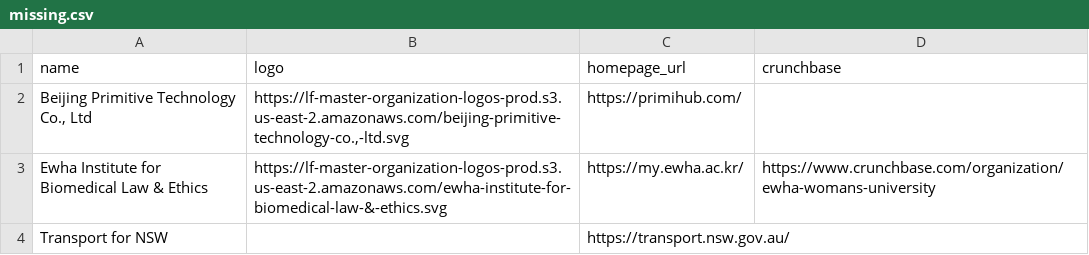
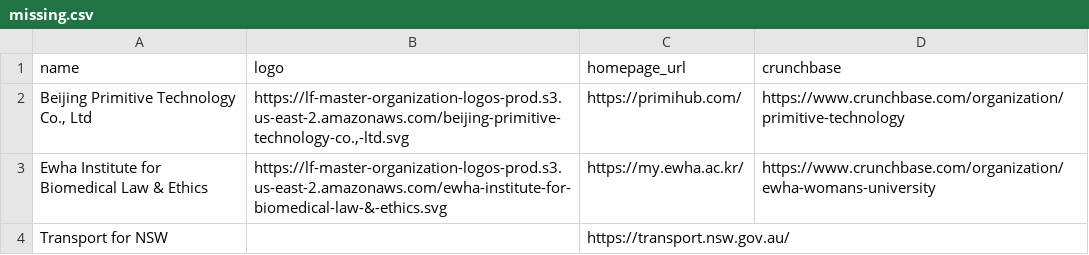
Before and after one commit to lfai/lfai-landscape, a CSV file: missing.csv, drawn as a sheet.

```diff
--- a/missing.csv
+++ b/missing.csv
@@ -1,3 +1,3 @@
 "name","logo","homepage_url","crunchbase"
-"Beijing Primitive Technology Co., Ltd","https://lf-master-organization-logos-prod.s3.us-east-2.amazonaws.com/beijing-primitive-technology-co.,-ltd.svg","https://primihub.com/",""
+"Beijing Primitive Technology Co., Ltd","https://lf-master-organization-logos-prod.s3.us-east-2.amazonaws.com/beijing-primitive-technology-co.,-ltd.svg","https://primihub.com/","https://www.crunchbase.com/organization/primitive-technology"
 "Ewha Institute for Biomedical Law & Ethics","https://lf-master-organization-logos-prod.s3.us-east-2.amazonaws.com/ewha-institute-for-biomedical-law-&-ethics.svg","https://my.ewha.ac.kr/","https://www.crunchbase.com/organization/ewha-womans-university"
```
Also changed, not shown: 1 other file.
